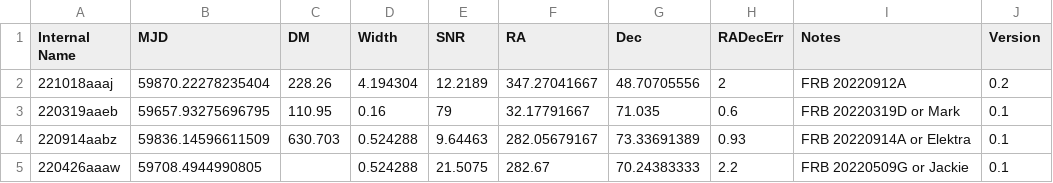
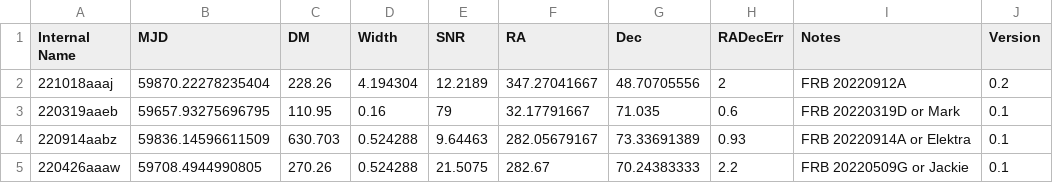
Before and after one commit to dsa110/dsa110-archive, a CSV file: events.csv, drawn as a sheet; only a part is shown; the diff names each change by its address in the sheet, - before the commit and + after, or states it on an @@ line.

Commit message:
filling in missing DM

```diff
--- a/events.csv
+++ b/events.csv
-C5 (DM): (empty)
+C5 (DM): 270.26
```
